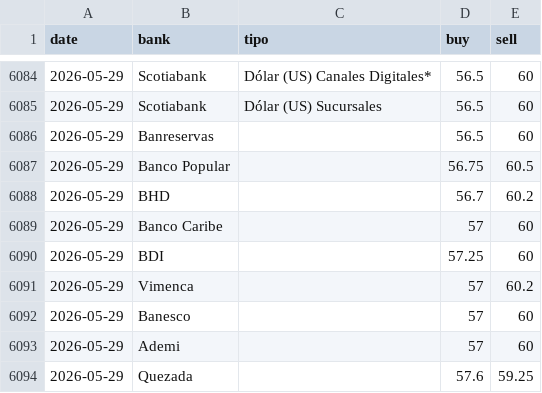
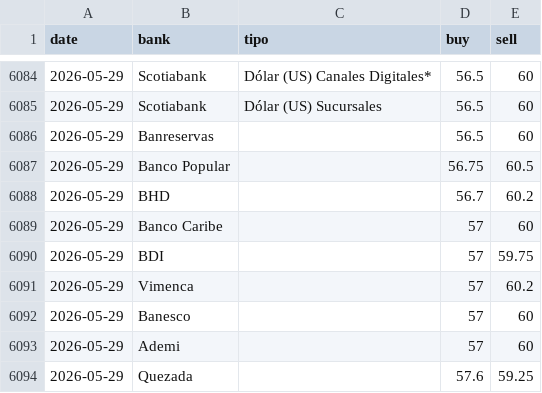
Before and after one commit to albertrosa96/webscraping-tc, a CSV file: data/from_banks/_historico_from_banks.csv, drawn as a sheet; only a part is shown, gaps mark what is left out.

```diff
--- a/data/from_banks/_historico_from_banks.csv
+++ b/data/from_banks/_historico_from_banks.csv
@@ -6089,3 +6089,3 @@ date,bank,tipo,buy,sell
 2026-05-29,Banco Caribe,,57,60
-2026-05-29,BDI,,57.25,60
+2026-05-29,BDI,,57,59.75
 2026-05-29,Vimenca,,57,60.2
```
Also changed, not shown: data/from_banks/csv/2026-05-29.csv, data/infodolar/_historico_infodolar.csv, 7 other files.
